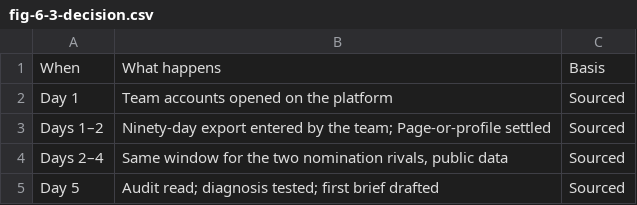
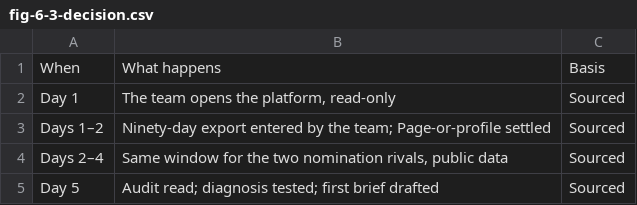
Before and after one commit to Muluvi/DR.-MAKALI-DIGITAL-CAMPAIGN-, a CSV file: public/data/fig-6-3-decision.csv, drawn as a sheet.

```diff
--- a/public/data/fig-6-3-decision.csv
+++ b/public/data/fig-6-3-decision.csv
@@ -1,3 +1,3 @@
 When,What happens,Basis
-Day 1,Team accounts opened on the platform,Sourced
+Day 1,"The team opens the platform, read-only",Sourced
 Days 1–2,Ninety-day export entered by the team; Page-or-profile settled,Sourced
```
Also changed, not shown: 49 other files.
